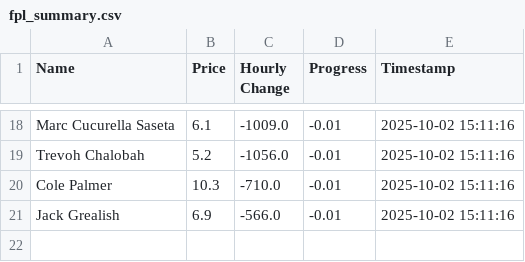
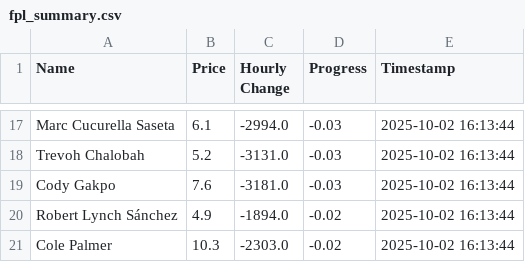
Before and after one commit to muhtasim-maleque/fpl-price-changes, a CSV file: fpl_summary.csv, drawn as a sheet; only a part is shown, gaps mark what is left out; removed rows and columns are numbered as before the commit, all else as after; the diff covers the shown part only; the diff names each change by its address in the sheet, - before the commit and + after, or states it on an @@ line.

```diff
--- a/fpl_summary.csv
+++ b/fpl_summary.csv
-C17 (Hourly Change): -1009.0
+C17 (Hourly Change): -2994.0
-D17:D18 (Progress): -0.01
+D17:D18 (Progress): -0.03
-E17:E18 (Timestamp): 2025-10-02 15:11:16
+E17:E18 (Timestamp): 2025-10-02 16:13:44
-C18 (Hourly Change): -1056.0
+C18 (Hourly Change): -3131.0
+row 19: Cody Gakpo | 7.6 | -3181.0 | -0.03 | 2025-10-02 16:13:44
+row 20: Robert Lynch Sánchez | 4.9 | -1894.0 | -0.02 | 2025-10-02 16:13:44
-C21 (Hourly Change): -710.0
+C21 (Hourly Change): -2303.0
-D21 (Progress): -0.01
+D21 (Progress): -0.02
-E21 (Timestamp): 2025-10-02 15:11:16
+E21 (Timestamp): 2025-10-02 16:13:44
-row 21: Jack Grealish | 6.9 | -566.0 | -0.01 | 2025-10-02 15:11:16
```
Also changed, not shown: 11 added rows, 12 removed rows and 12 edited cells elsewhere in this file, fpl_predictions_log.csv.
